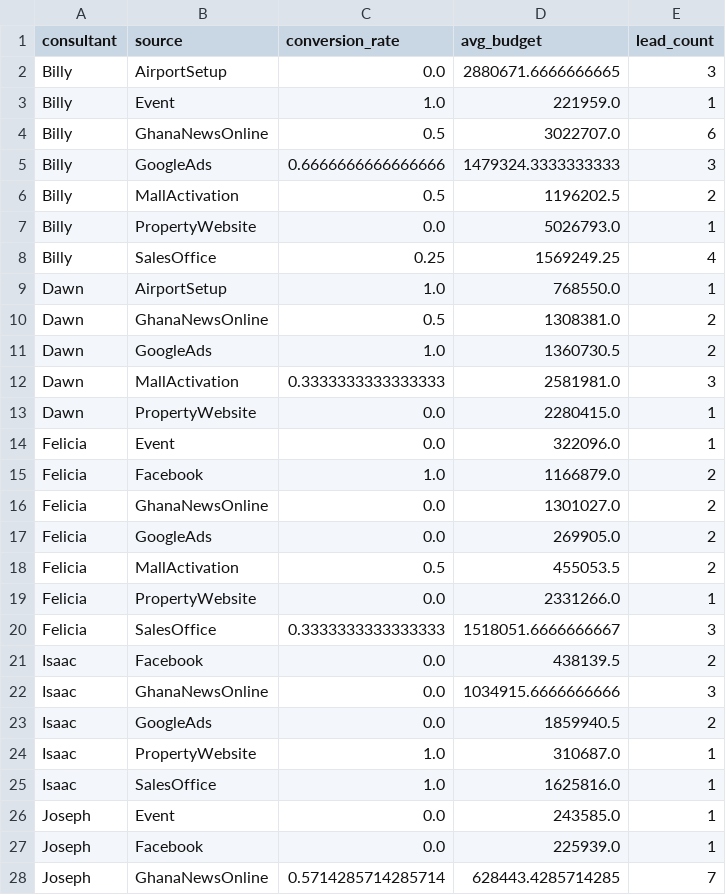
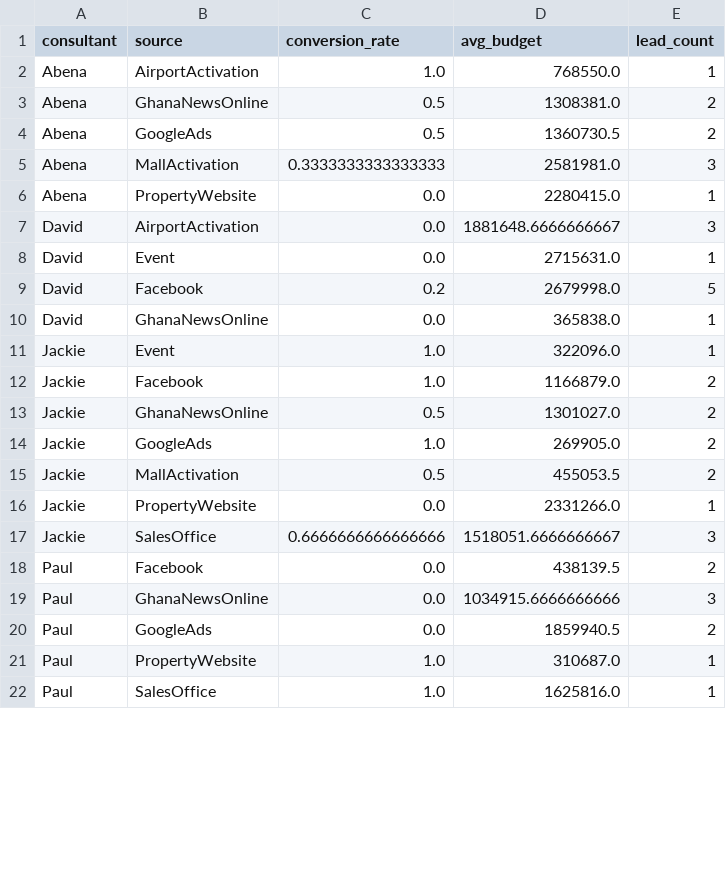
Before and after one commit to bamideletewogbade/devtraco_lead_gen_demo, a CSV file: consultant_performance.csv, drawn as a sheet; only a part is shown; the diff covers the shown part only.

```diff
--- a/consultant_performance.csv
+++ b/consultant_performance.csv
@@ -1,28 +1,22 @@
 consultant,source,conversion_rate,avg_budget,lead_count
-Billy,AirportSetup,0.0,2880671.6666666665,3
-Billy,Event,1.0,221959.0,1
-Billy,GhanaNewsOnline,0.5,3022707.0,6
-Billy,GoogleAds,0.6666666666666666,1479324.3333333333,3
-Billy,MallActivation,0.5,1196202.5,2
-Billy,PropertyWebsite,0.0,5026793.0,1
-Billy,SalesOffice,0.25,1569249.25,4
-Dawn,AirportSetup,1.0,768550.0,1
-Dawn,GhanaNewsOnline,0.5,1308381.0,2
-Dawn,GoogleAds,1.0,1360730.5,2
-Dawn,MallActivation,0.3333333333333333,2581981.0,3
-Dawn,PropertyWebsite,0.0,2280415.0,1
-Felicia,Event,0.0,322096.0,1
-Felicia,Facebook,1.0,1166879.0,2
-Felicia,GhanaNewsOnline,0.0,1301027.0,2
-Felicia,GoogleAds,0.0,269905.0,2
-Felicia,MallActivation,0.5,455053.5,2
-Felicia,PropertyWebsite,0.0,2331266.0,1
-Felicia,SalesOffice,0.3333333333333333,1518051.6666666667,3
-Isaac,Facebook,0.0,438139.5,2
-Isaac,GhanaNewsOnline,0.0,1034915.6666666666,3
-Isaac,GoogleAds,0.0,1859940.5,2
-Isaac,PropertyWebsite,1.0,310687.0,1
-Isaac,SalesOffice,1.0,1625816.0,1
-Joseph,Event,0.0,243585.0,1
-Joseph,Facebook,0.0,225939.0,1
-Joseph,GhanaNewsOnline,0.5714285714285714,628443.4285714285,7
+Abena,AirportActivation,1.0,768550.0,1
+Abena,GhanaNewsOnline,0.5,1308381.0,2
+Abena,GoogleAds,0.5,1360730.5,2
+Abena,MallActivation,0.3333333333333333,2581981.0,3
+Abena,PropertyWebsite,0.0,2280415.0,1
+David,AirportActivation,0.0,1881648.6666666667,3
+David,Event,0.0,2715631.0,1
+David,Facebook,0.2,2679998.0,5
+David,GhanaNewsOnline,0.0,365838.0,1
+Jackie,Event,1.0,322096.0,1
+Jackie,Facebook,1.0,1166879.0,2
+Jackie,GhanaNewsOnline,0.5,1301027.0,2
+Jackie,GoogleAds,1.0,269905.0,2
+Jackie,MallActivation,0.5,455053.5,2
+Jackie,PropertyWebsite,0.0,2331266.0,1
+Jackie,SalesOffice,0.6666666666666666,1518051.6666666667,3
+Paul,Facebook,0.0,438139.5,2
+Paul,GhanaNewsOnline,0.0,1034915.6666666666,3
+Paul,GoogleAds,0.0,1859940.5,2
+Paul,PropertyWebsite,1.0,310687.0,1
+Paul,SalesOffice,1.0,1625816.0,1
```
Also changed, not shown: 12 added rows, 6 removed rows and 17 edited cells elsewhere in this file, devtraco_leads2.csv, 3 other files.
